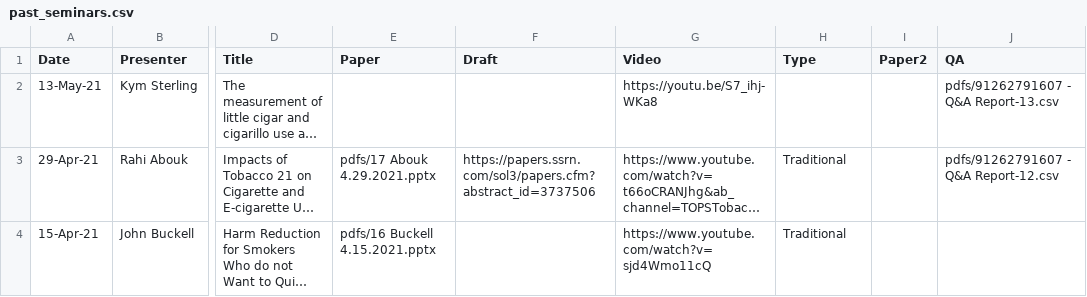
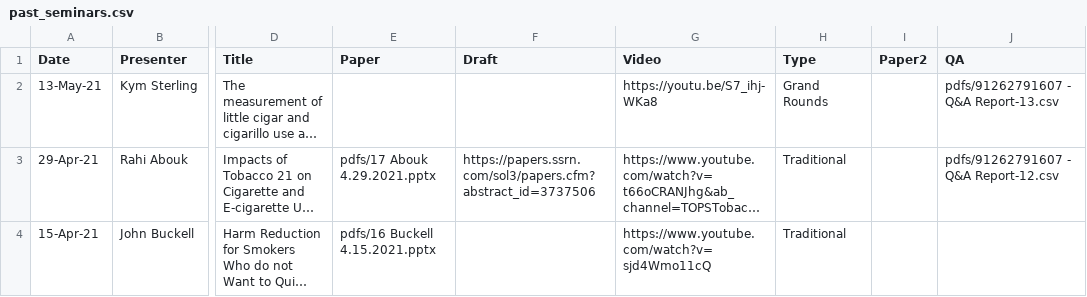
Before and after one commit to ernbilen/test_website_tops, a CSV file: _data/past_seminars.csv, drawn as a sheet; only a part is shown, gaps mark what is left out; long unchanged cells end in …; the diff names each change by its address in the sheet, - before the commit and + after, or states it on an @@ line.

Commit message:
seminar update

```diff
--- a/_data/past_seminars.csv
+++ b/_data/past_seminars.csv
-H2 (Type): (empty)
+H2 (Type): Grand Rounds
```
Also changed, not shown: 1 other file.
